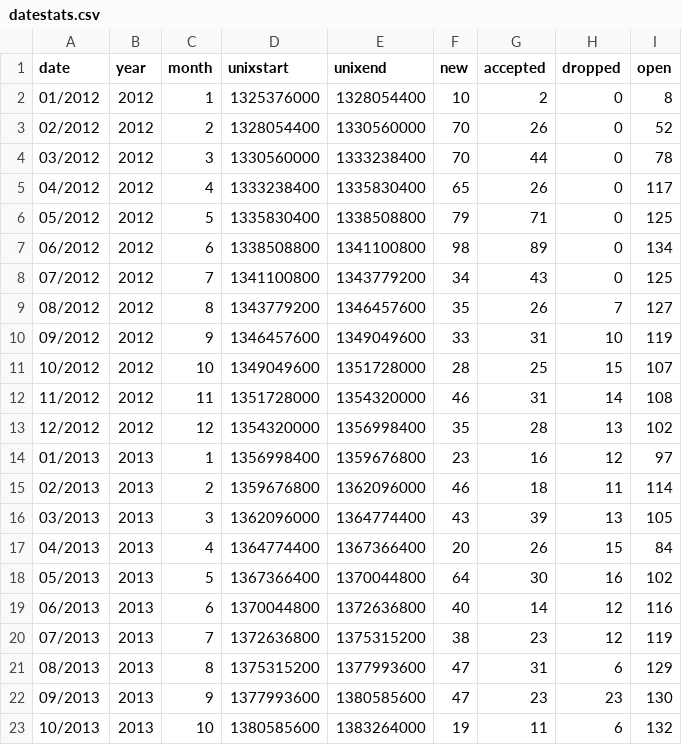
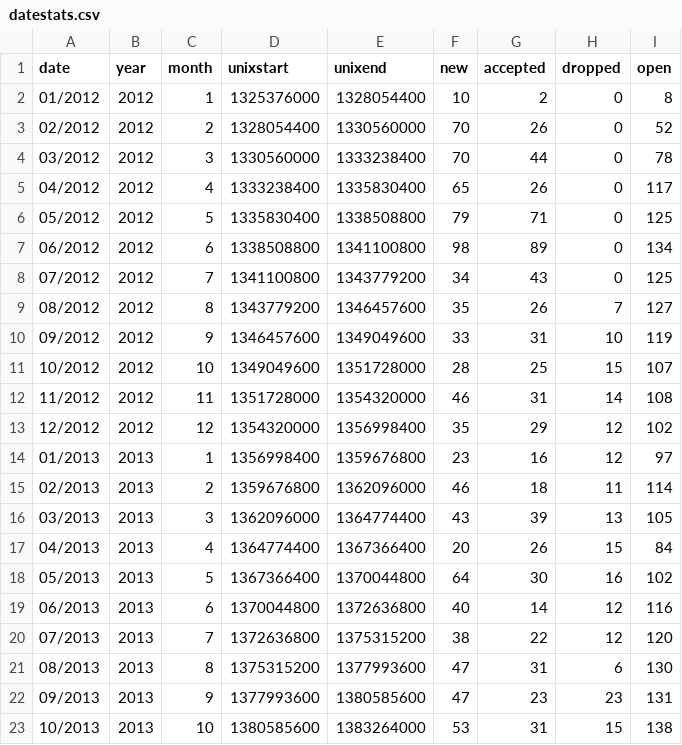
Before and after one commit to davesteele/debian-rfs-stats, a CSV file: data/datestats.csv, drawn as a sheet.

Commit message:
Update data for the end of October

```diff
--- a/data/datestats.csv
+++ b/data/datestats.csv
@@ -12,3 +12,3 @@ date, year, month, unixstart, unixend, new, accepted, dropped, open
 11/2012, 2012, 11, 1351728000, 1354320000, 46, 31, 14, 108
-12/2012, 2012, 12, 1354320000, 1356998400, 35, 28, 13, 102
+12/2012, 2012, 12, 1354320000, 1356998400, 35, 29, 12, 102
 01/2013, 2013, 1, 1356998400, 1359676800, 23, 16, 12, 97
@@ -19,5 +19,5 @@ date, year, month, unixstart, unixend, new, accepted, dropped, open
 06/2013, 2013, 6, 1370044800, 1372636800, 40, 14, 12, 116
-07/2013, 2013, 7, 1372636800, 1375315200, 38, 23, 12, 119
-08/2013, 2013, 8, 1375315200, 1377993600, 47, 31, 6, 129
-09/2013, 2013, 9, 1377993600, 1380585600, 47, 23, 23, 130
-10/2013, 2013, 10, 1380585600, 1383264000, 19, 11, 6, 132
+07/2013, 2013, 7, 1372636800, 1375315200, 38, 22, 12, 120
+08/2013, 2013, 8, 1375315200, 1377993600, 47, 31, 6, 130
+09/2013, 2013, 9, 1377993600, 1380585600, 47, 23, 23, 131
+10/2013, 2013, 10, 1380585600, 1383264000, 53, 31, 15, 138
```
Also changed, not shown: 3 other files.
